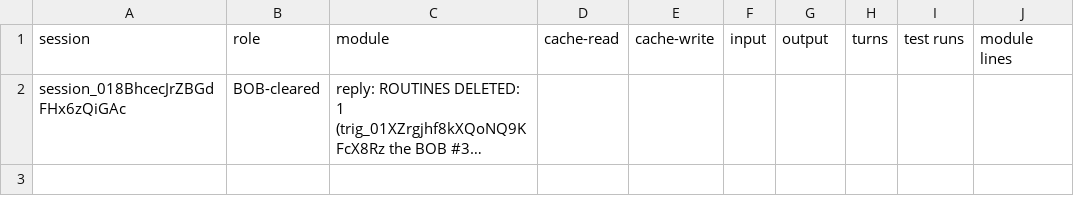
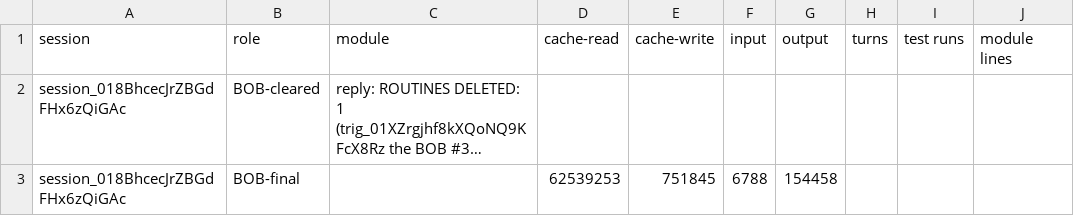
Before and after one commit to believeinoakland/bio, a CSV file: build/metrics/T53.csv, drawn as a sheet; long unchanged cells end in …; the diff names each change by its address in the sheet, - before the commit and + after, or states it on an @@ line.

```diff
--- a/build/metrics/T53.csv
+++ b/build/metrics/T53.csv
+row 3: session_018BhcecJrZBGdFHx6zQiGAc | BOB-final |  | 62539253 | 751845 | 6788 | 154458
```
